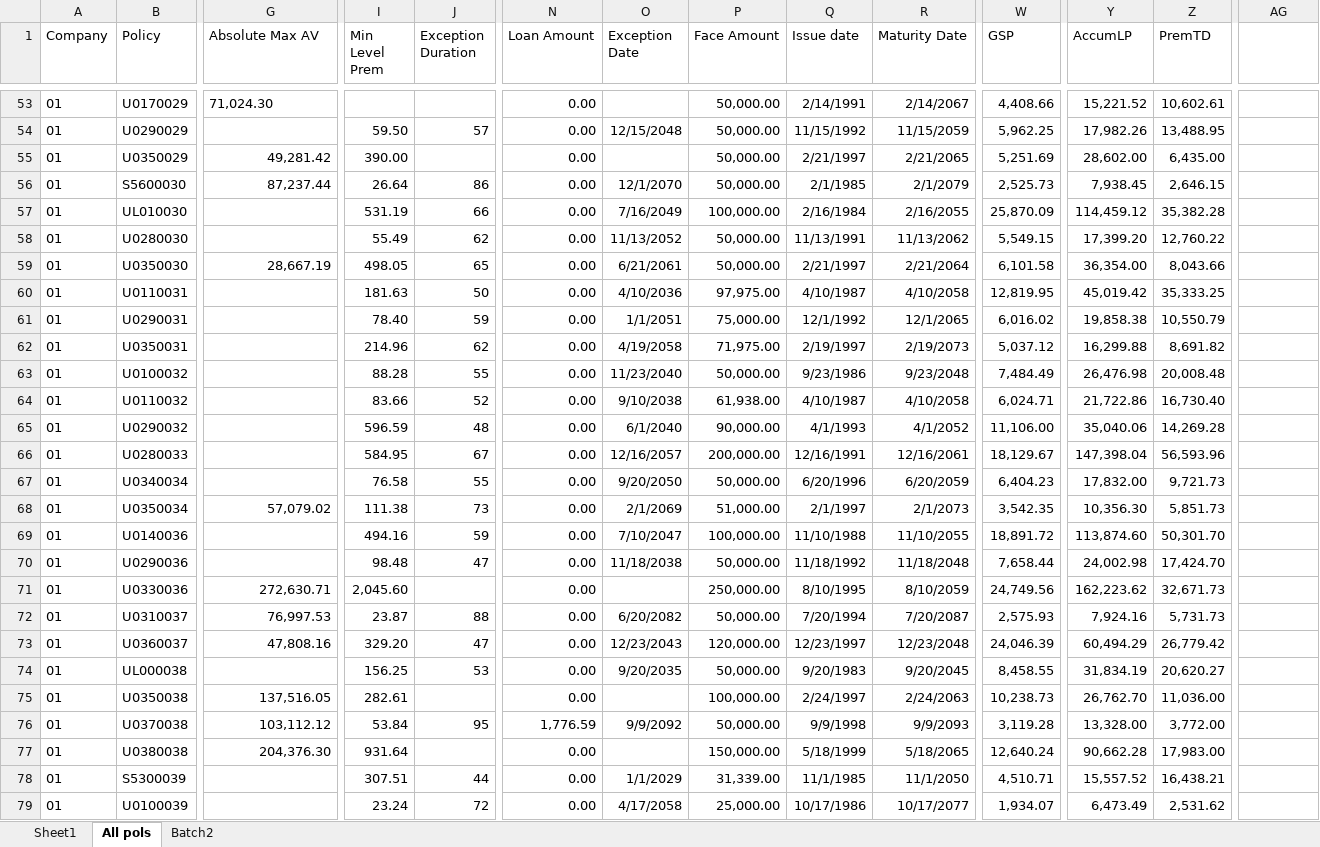
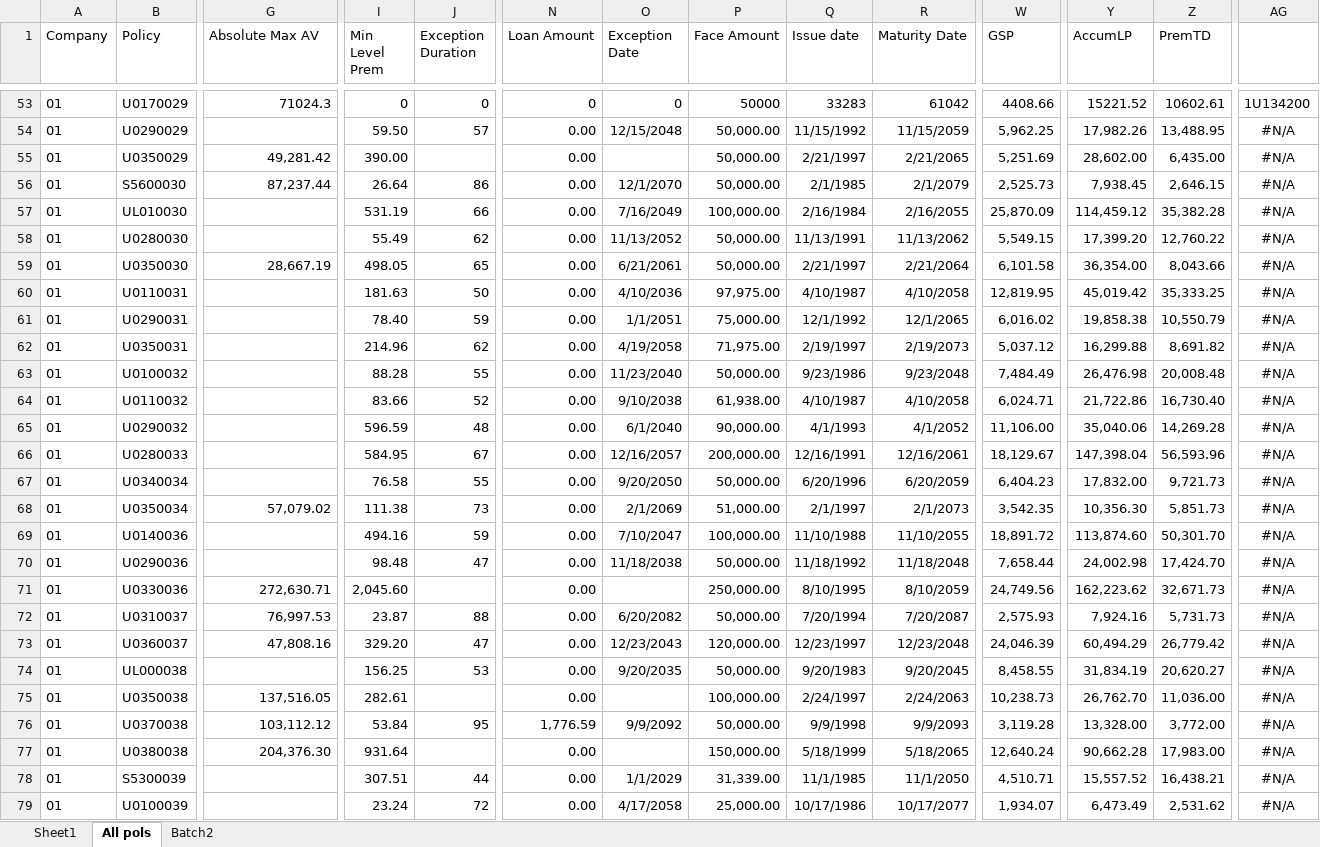
Before and after one commit to Wabert/SuiteViewP, an Excel workbook: docs/Illustration_UL/Exception prem testing.xlsx, sheet All pols, drawn as a sheet; only a part is shown, gaps mark what is left out; values as stored, in another font and other column widths than the file's, no borders; the diff covers the shown part only; the diff names each change by its address in the sheet, - before the commit and + after, or states it on an @@ line.

```diff
--- a/docs/Illustration_UL/Exception prem testing.xlsx (sheet All pols)
+++ b/docs/Illustration_UL/Exception prem testing.xlsx (sheet All pols)
-G53 (Absolute Max AV): 71,024.30
+G53 (Absolute Max AV): 71024.3
-G53 alignment: left
+G53 alignment: right
-I53 (Min Level Prem): (empty)
+I53 (Min Level Prem): 0
-J53 (Exception Duration): (empty)
+J53 (Exception Duration): 0
-N53 (Loan Amount): 0.00
+N53 (Loan Amount): 0
-O53 (Exception Date): (empty)
+O53 (Exception Date): 0
-P53 (Face Amount): 50,000.00
+P53 (Face Amount): 50000
-Q53 (Issue date): 2/14/1991
+Q53 (Issue date): 33283
-R53 (Maturity Date): 2/14/2067
+R53 (Maturity Date): 61042
-W53 (GSP): 4,408.66
+W53 (GSP): 4408.66
-Y53 (AccumLP): 15,221.52
+Y53 (AccumLP): 15221.52
-Z53 (PremTD): 10,602.61
+Z53 (PremTD): 10602.61
-AG53: (empty)
+AG53: 1U134200
-AG54:AG79: (empty)
+AG54:AG79: #N/A
```
Also changed, not shown: 592 edited cells and cell formats elsewhere in this sheet, sheet Batch2, 13 other files.
